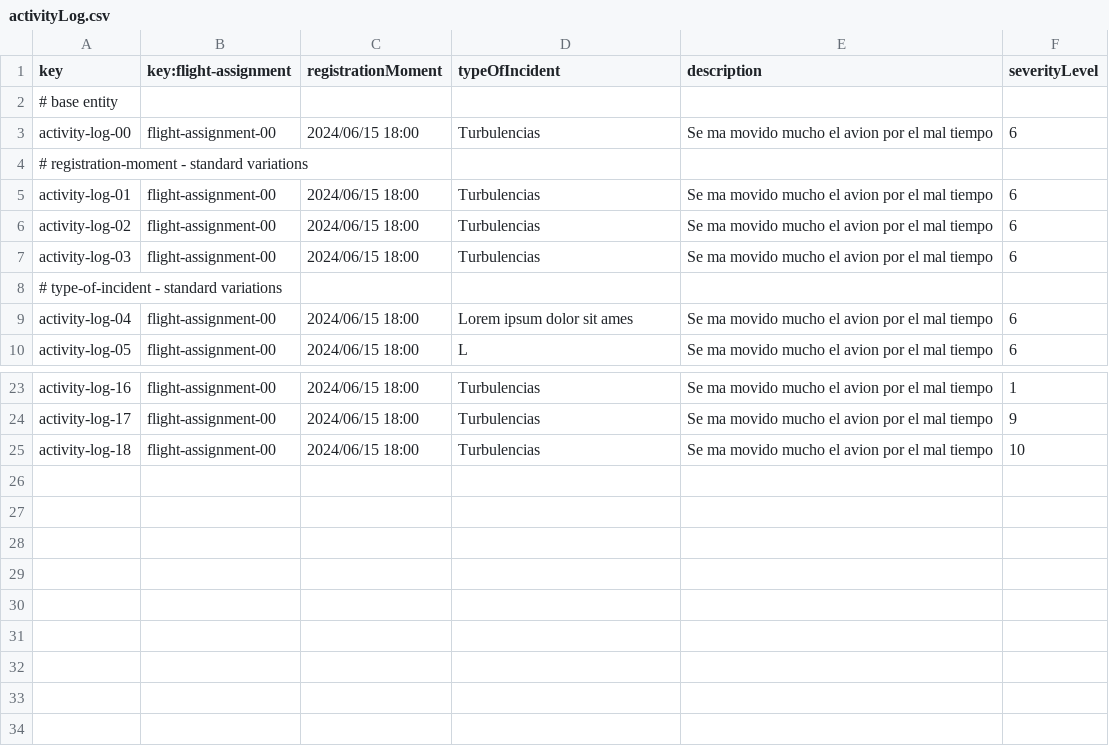
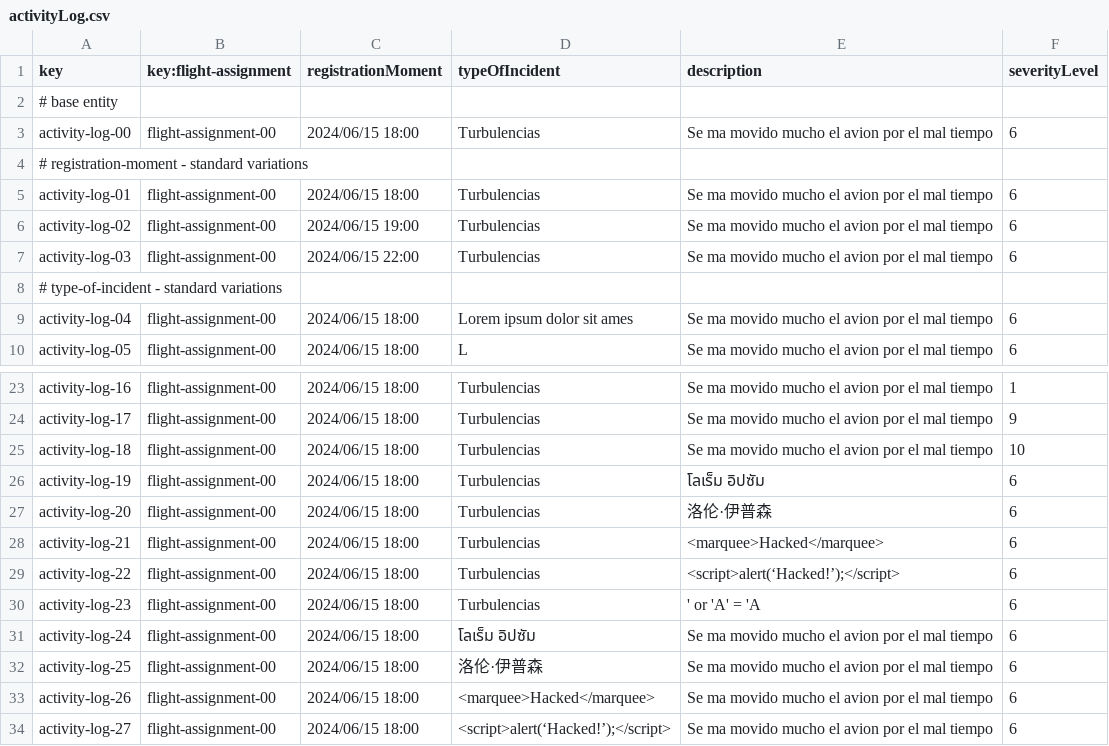
Before and after one commit to sfernandez07/DP2-C.004, a CSV file: src/main/resources/WEB-INF/data/sample/activityLog.csv, drawn as a sheet; only a part is shown, gaps mark what is left out.

```diff
--- a/src/main/resources/WEB-INF/data/sample/activityLog.csv
+++ b/src/main/resources/WEB-INF/data/sample/activityLog.csv
@@ -5,4 +5,4 @@ activity-log-00,flight-assignment-00,2024/06/15 18:00,Turbulencias,Se ma movido
 activity-log-01,flight-assignment-00,2024/06/15 18:00,Turbulencias,Se ma movido mucho el avion por el mal tiempo,6
-activity-log-02,flight-assignment-00,2024/06/15 18:00,Turbulencias,Se ma movido mucho el avion por el mal tiempo,6
-activity-log-03,flight-assignment-00,2024/06/15 18:00,Turbulencias,Se ma movido mucho el avion por el mal tiempo,6
+activity-log-02,flight-assignment-00,2024/06/15 19:00,Turbulencias,Se ma movido mucho el avion por el mal tiempo,6
+activity-log-03,flight-assignment-00,2024/06/15 22:00,Turbulencias,Se ma movido mucho el avion por el mal tiempo,6
 # type-of-incident - standard variations,"","","","",""
@@ -25 +25,10 @@ activity-log-17,flight-assignment-00,2024/06/15 18:00,Turbulencias,Se ma movido
 activity-log-18,flight-assignment-00,2024/06/15 18:00,Turbulencias,Se ma movido mucho el avion por el mal tiempo,10
+activity-log-19,flight-assignment-00,2024/06/15 18:00,Turbulencias,โลเร็ม อิปซัม,6
+activity-log-20,flight-assignment-00,2024/06/15 18:00,Turbulencias,洛伦·伊普森,6
+activity-log-21,flight-assignment-00,2024/06/15 18:00,Turbulencias,<marquee>Hacked</marquee>,6
+activity-log-22,flight-assignment-00,2024/06/15 18:00,Turbulencias,<script>alert(‘Hacked!’);</script>,6
+activity-log-23,flight-assignment-00,2024/06/15 18:00,Turbulencias,' or 'A' = 'A ,6
+activity-log-24,flight-assignment-00,2024/06/15 18:00,โลเร็ม อิปซัม,Se ma movido mucho el avion por el mal tiempo,6
+activity-log-25,flight-assignment-00,2024/06/15 18:00,洛伦·伊普森,Se ma movido mucho el avion por el mal tiempo,6
+activity-log-26,flight-assignment-00,2024/06/15 18:00,<marquee>Hacked</marquee>,Se ma movido mucho el avion por el mal tiempo,6
+activity-log-27,flight-assignment-00,2024/06/15 18:00,<script>alert(‘Hacked!’);</script>,Se ma movido mucho el avion por el mal tiempo,6
```
Also changed, not shown: src/main/resources/WEB-INF/data/sample/flightAssignment.csv, src/main/resources/WEB-INF/data/sample/flightCrewMember.csv.
